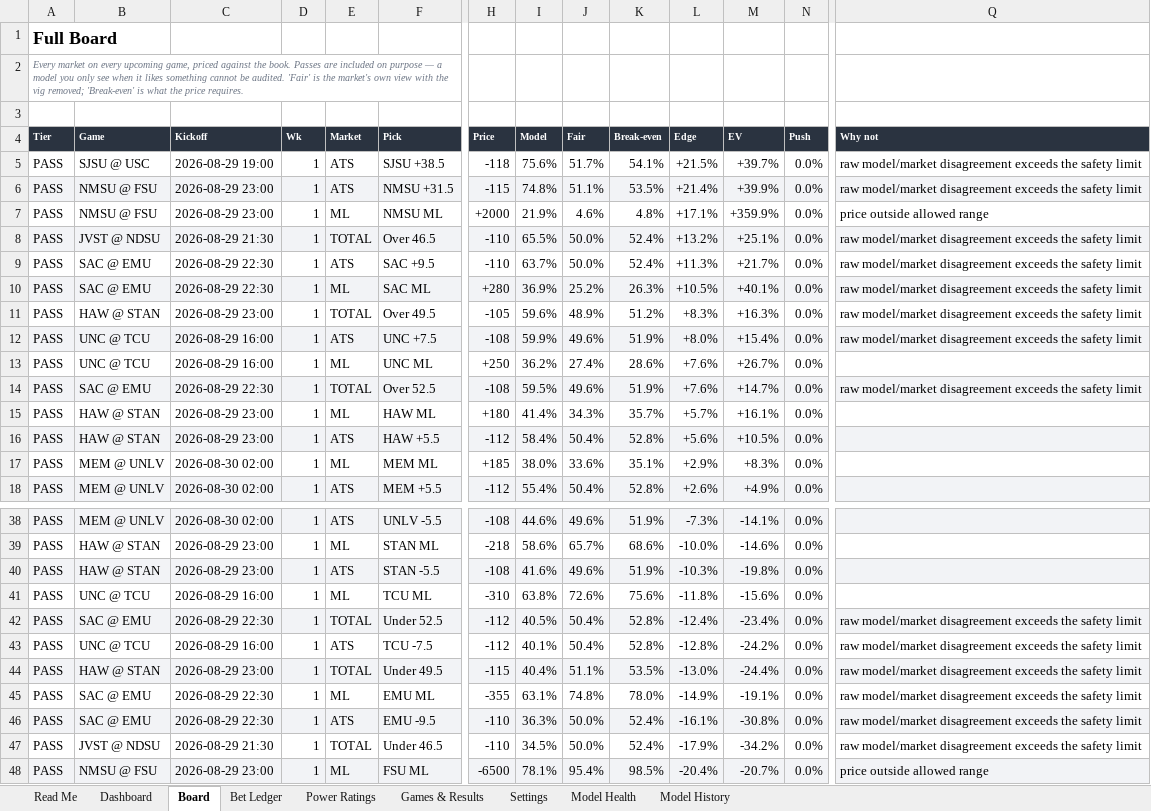
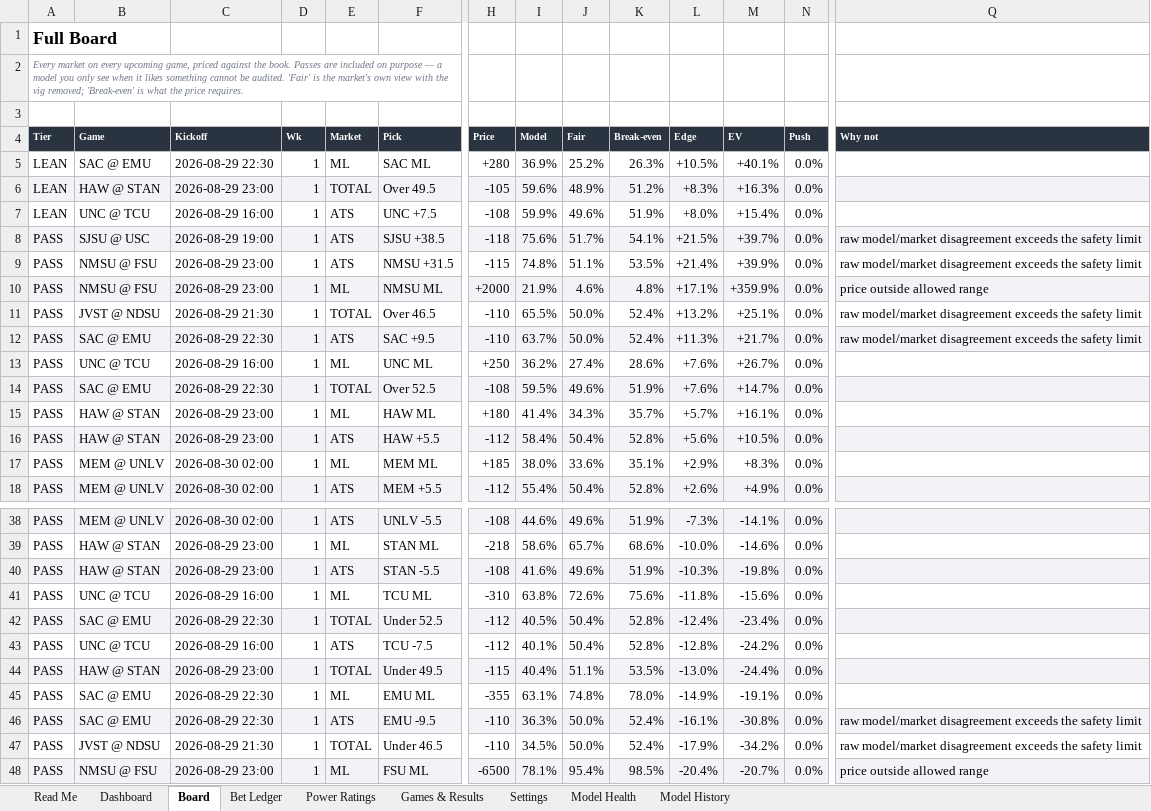
Before and after one commit to CHILLYCHILLY14/ncaaf-edge, an Excel workbook: NCAAF_Edge_Model.xlsx, sheet Board, drawn as a sheet; only a part is shown, gaps mark what is left out; values as stored, in another font and other column widths than the file's, no borders; table styles not drawn; removed rows and columns are numbered as before the commit, all else as after; rows hold the shown columns only; the diff covers the shown part only; the diff names each change by its address in the sheet, - before the commit and + after, or states it on an @@ line.

```diff
--- a/NCAAF_Edge_Model.xlsx (sheet Board)
+++ b/NCAAF_Edge_Model.xlsx (sheet Board)
+row 5: LEAN | SAC @ EMU | 2026-08-29 22:30 | 1 | ML | SAC ML | +280 | 36.9% | 25.2% | 26.3% | +10.5% | +40.1% | 0.0%
+row 6: LEAN | HAW @ STAN | 2026-08-29 23:00 | 1 | TOTAL | Over 49.5 | -105 | 59.6% | 48.9% | 51.2% | +8.3% | +16.3% | 0.0%
+row 7: LEAN | UNC @ TCU | 2026-08-29 16:00 | 1 | ATS | UNC +7.5 | -108 | 59.9% | 49.6% | 51.9% | +8.0% | +15.4% | 0.0%
-A8:Q8 fill: none
+A8:Q8 fill: #F2F3F6
-A9:Q9 fill: #F2F3F6
+A9:Q9 fill: none
-A10:Q10 fill: none
+A10:Q10 fill: #F2F3F6
-A11:Q11 fill: #F2F3F6
+A11:Q11 fill: none
-A12:Q12 fill: none
+A12:Q12 fill: #F2F3F6
-row 10: PASS | SAC @ EMU | 2026-08-29 22:30 | 1 | ML | SAC ML | +280 | 36.9% | 25.2% | 26.3% | +10.5% | +40.1% | 0.0% | raw model/market disagreement exceeds the safety limit
-row 11: PASS | HAW @ STAN | 2026-08-29 23:00 | 1 | TOTAL | Over 49.5 | -105 | 59.6% | 48.9% | 51.2% | +8.3% | +16.3% | 0.0% | raw model/market disagreement exceeds the safety limit
-row 12: PASS | UNC @ TCU | 2026-08-29 16:00 | 1 | ATS | UNC +7.5 | -108 | 59.9% | 49.6% | 51.9% | +8.0% | +15.4% | 0.0% | raw model/market disagreement exceeds the safety limit
-Q14 (Why not): raw model/market disagreement exceeds the safety limit
+Q14 (Why not): (empty)
-Q42:Q45 (Why not): raw model/market disagreement exceeds the safety limit
+Q42:Q45 (Why not): (empty)
```
Also changed, not shown: cell formats elsewhere in this sheet, sheet Bet Ledger, sheet Dashboard, sheet Read Me, 6 other files.
